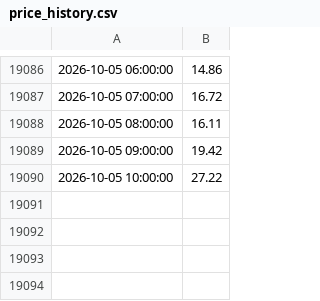
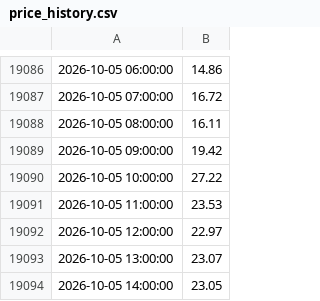
Before and after one commit to Dynastymaad/aeso-cushion-model, a CSV file: model/price_history.csv, drawn as a sheet; only a part is shown, gaps mark what is left out; the diff names each change by its address in the sheet, - before the commit and + after, or states it on an @@ line.

```diff
--- a/model/price_history.csv
+++ b/model/price_history.csv
+row 19091: 2026-10-05 11:00:00 | 23.53
+row 19092: 2026-10-05 12:00:00 | 22.97
+row 19093: 2026-10-05 13:00:00 | 23.07
+row 19094: 2026-10-05 14:00:00 | 23.05
```
Also changed, not shown: outage_delta.csv, verify/week_signal.csv, 28 other files.
